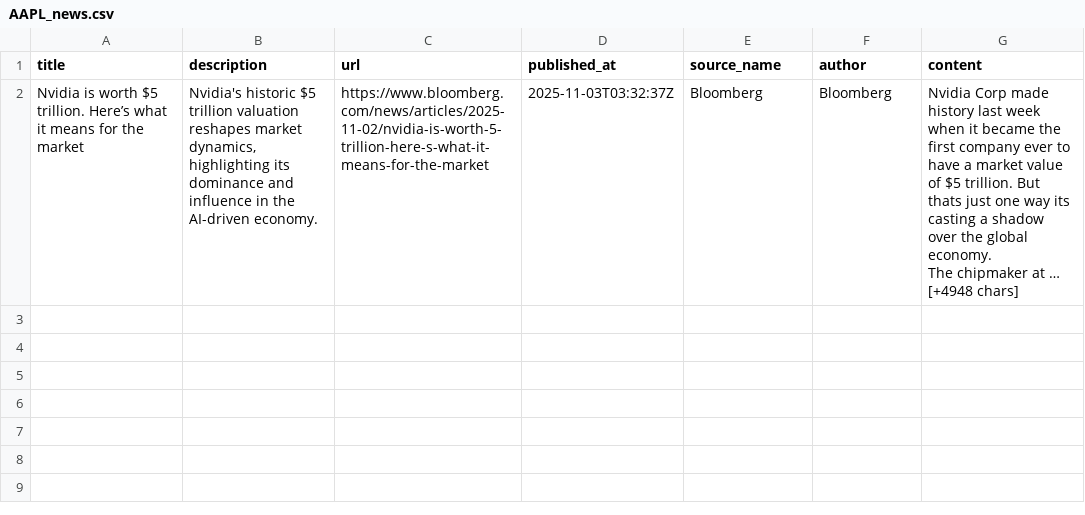
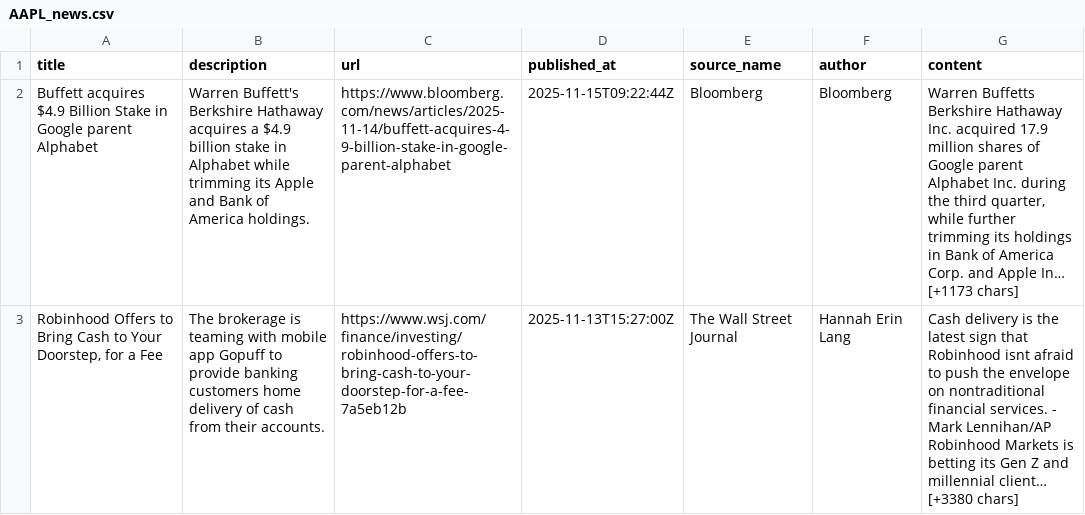
Before and after one commit to Aaradhya2005/StockIT, a CSV file: Stock_It/AAPL_news.csv, drawn as a sheet.

```diff
--- a/Stock_It/AAPL_news.csv
+++ b/Stock_It/AAPL_news.csv
@@ -1,3 +1,4 @@
 title,description,url,published_at,source_name,author,content
-Nvidia is worth $5 trillion. Here’s what it means for the market,"Nvidia's historic $5 trillion valuation reshapes market dynamics, highlighting its dominance and influence in the AI-driven economy.",https://www.bloomberg.com/news/articles/2025-11-02/nvidia-is-worth-5-trillion-here-s-what-it-means-for-the-market,2025-11-03T03:32:37Z,Bloomberg,Bloomberg,"Nvidia Corp made history last week when it became the first company ever to have a market value of $5 trillion. But thats just one way its casting a shadow over the global economy.
-The chipmaker at … [+4948 chars]"
+Buffett acquires $4.9 Billion Stake in Google parent Alphabet,Warren Buffett's Berkshire Hathaway acquires a $4.9 billion stake in Alphabet while trimming its Apple and Bank of America holdings.,https://www.bloomberg.com/news/articles/2025-11-14/buffett-acquires-4-9-billion-stake-in-google-parent-alphabet,2025-11-15T09:22:44Z,Bloomberg,Bloomberg,"Warren Buffetts Berkshire Hathaway Inc. acquired 17.9 million shares of Google parent Alphabet Inc. during the third quarter, while further trimming its holdings in Bank of America Corp. and Apple In… [+1173 chars]"
+"Robinhood Offers to Bring Cash to Your Doorstep, for a Fee",The brokerage is teaming with mobile app Gopuff to provide banking customers home delivery of cash from their accounts.,https://www.wsj.com/finance/investing/robinhood-offers-to-bring-cash-to-your-doorstep-for-a-fee-7a5eb12b,2025-11-13T15:27:00Z,The Wall Street Journal,Hannah Erin Lang,"Cash delivery is the latest sign that Robinhood isnt afraid to push the envelope on nontraditional financial services. - Mark Lennihan/AP
+Robinhood Markets is betting its Gen Z and millennial client… [+3380 chars]"
```
Also changed, not shown: 3 other files.
